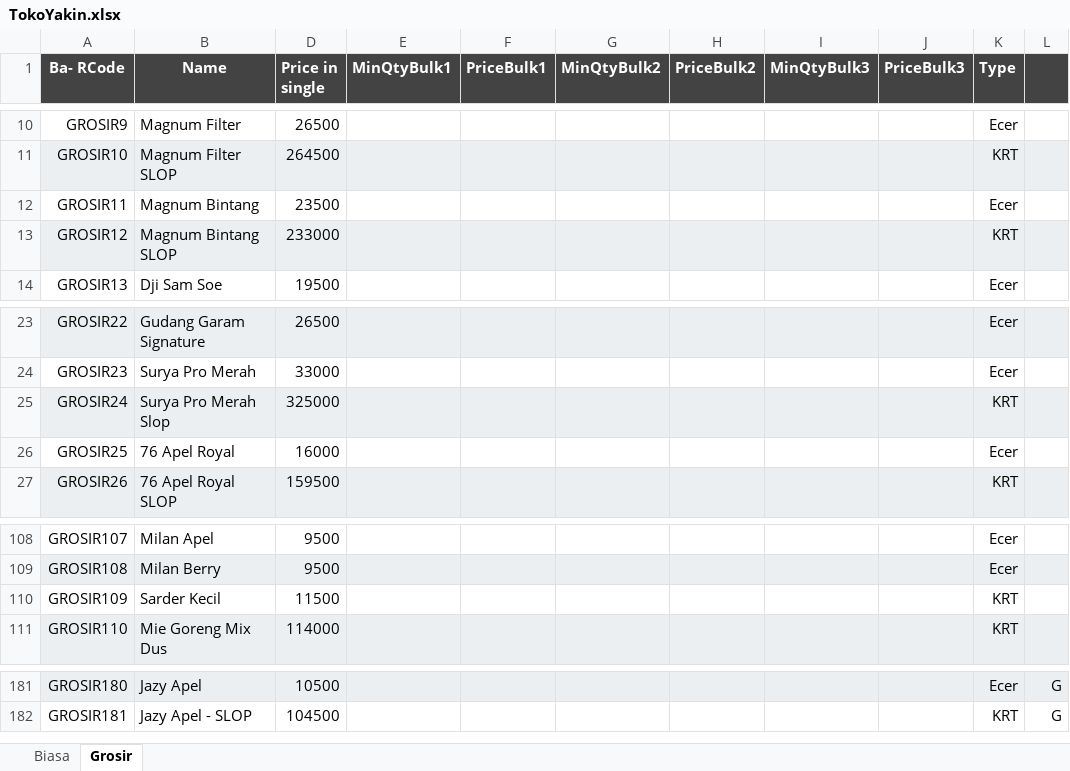
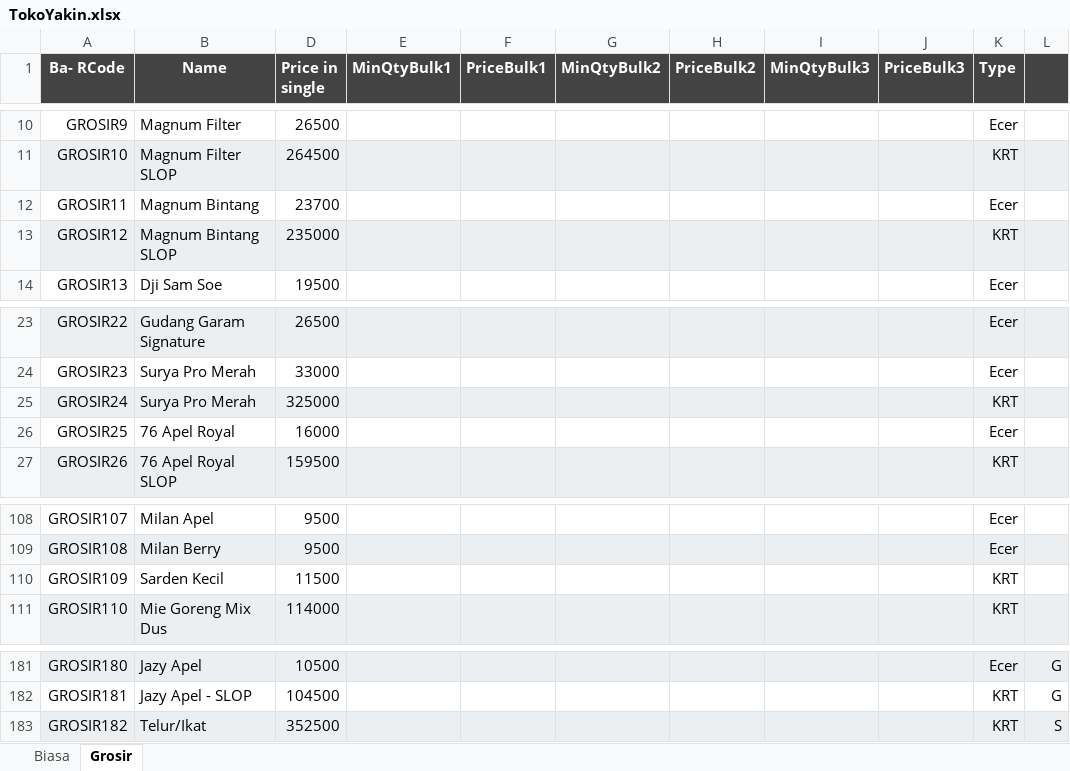
Before and after one commit to rudiath95/toko-yakin, an Excel workbook: TokoYakin.xlsx, sheet Grosir, drawn as a sheet; only a part is shown, gaps mark what is left out; values as stored, in another font and other column widths than the file's, no borders; charts and pictures not drawn; the diff names each change by its address in the sheet, - before the commit and + after, or states it on an @@ line.

```diff
--- a/TokoYakin.xlsx (sheet Grosir)
+++ b/TokoYakin.xlsx (sheet Grosir)
-D12 (Price in single): 23500
+D12 (Price in single): 23700
-D13 (Price in single): 233000
+D13 (Price in single): 235000
-B25 (Name): Surya Pro Merah Slop
+B25 (Name): Surya Pro Merah
-B110 (Name): Sarder Kecil
+B110 (Name): Sarden Kecil
+row 183: GROSIR182 | Telur/Ikat | 352500 |  |  |  |  |  |  | KRT | S
```
Also changed, not shown: sheet Biasa.
